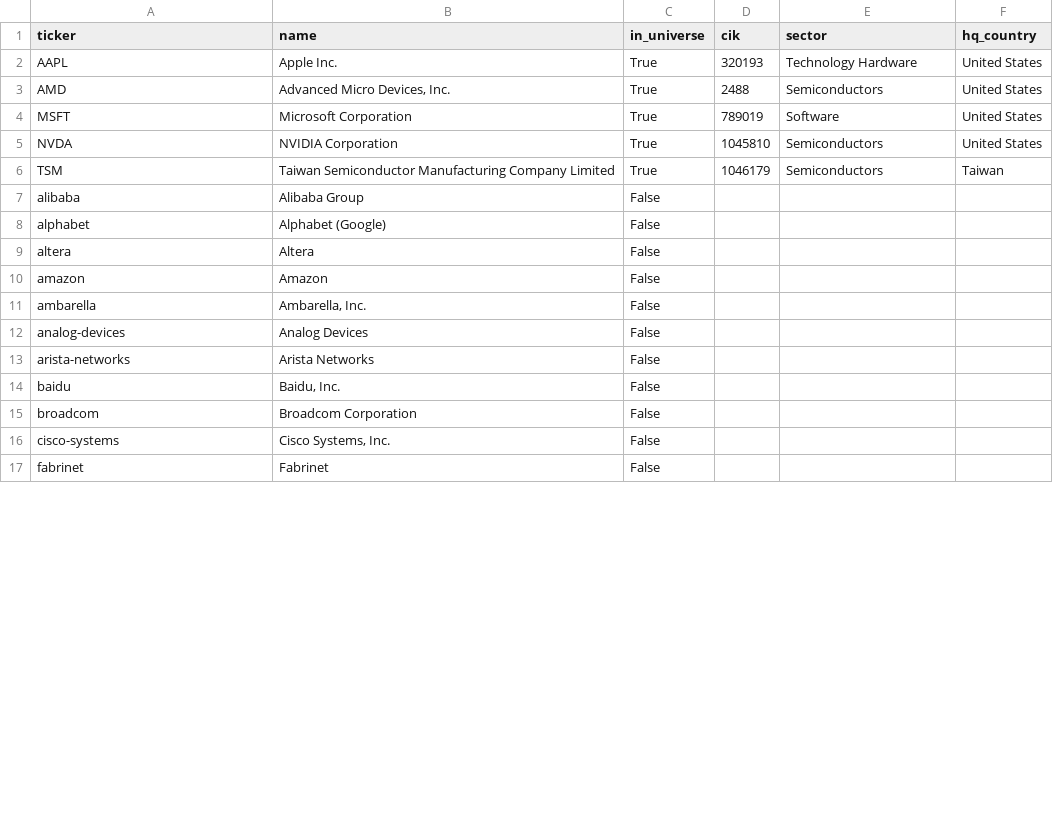
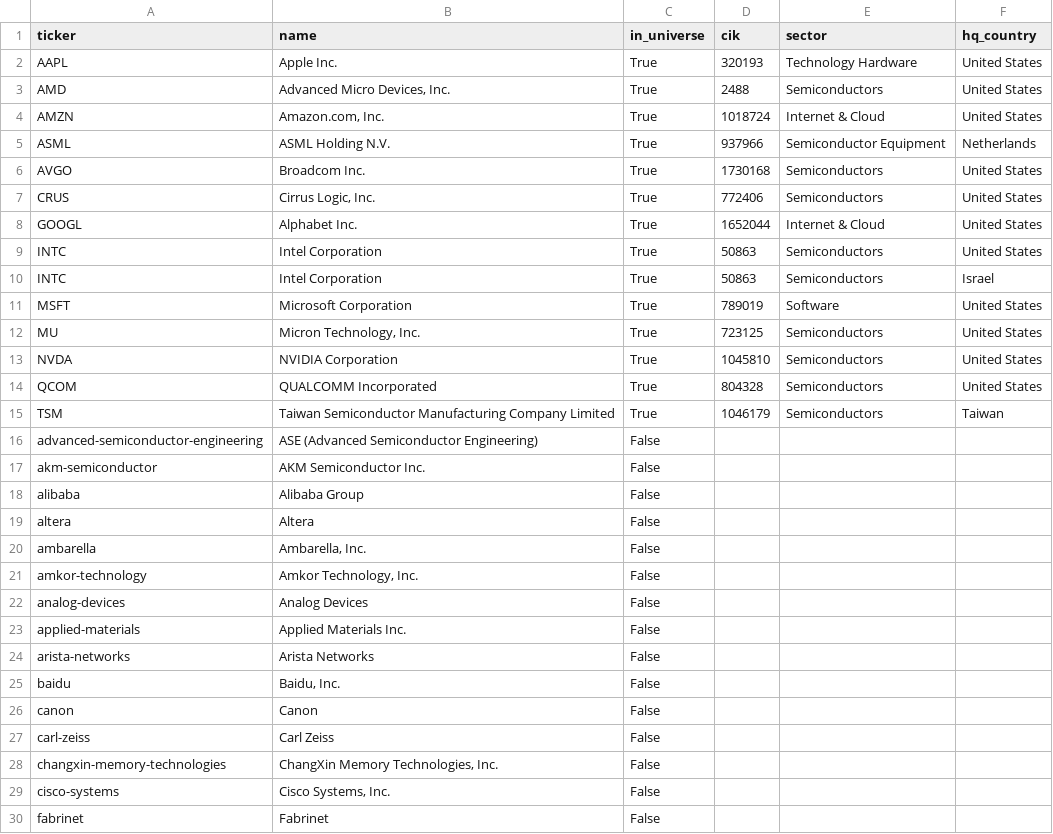
Before and after one commit to 5quidL0rd/Shellhacks_Project, a CSV file: data/exports/graph_companies.csv, drawn as a sheet; only a part is shown; the diff covers the shown part only.

```diff
--- a/data/exports/graph_companies.csv
+++ b/data/exports/graph_companies.csv
@@ -3,14 +3,27 @@ AAPL,Apple Inc.,True,320193,Technology Hardware,United States
 AMD,"Advanced Micro Devices, Inc.",True,2488,Semiconductors,United States
+AMZN,"Amazon.com, Inc.",True,1018724,Internet & Cloud,United States
+ASML,ASML Holding N.V.,True,937966,Semiconductor Equipment,Netherlands
+AVGO,Broadcom Inc.,True,1730168,Semiconductors,United States
+CRUS,"Cirrus Logic, Inc.",True,772406,Semiconductors,United States
+GOOGL,Alphabet Inc.,True,1652044,Internet & Cloud,United States
+INTC,Intel Corporation,True,50863,Semiconductors,United States
+INTC,Intel Corporation,True,50863,Semiconductors,Israel
 MSFT,Microsoft Corporation,True,789019,Software,United States
+MU,"Micron Technology, Inc.",True,723125,Semiconductors,United States
 NVDA,NVIDIA Corporation,True,1045810,Semiconductors,United States
+QCOM,QUALCOMM Incorporated,True,804328,Semiconductors,United States
 TSM,Taiwan Semiconductor Manufacturing Company Limited,True,1046179,Semiconductors,Taiwan
+advanced-semiconductor-engineering,ASE (Advanced Semiconductor Engineering),False,,,
+akm-semiconductor,AKM Semiconductor Inc.,False,,,
 alibaba,Alibaba Group,False,,,
-alphabet,Alphabet (Google),False,,,
 altera,Altera,False,,,
-amazon,Amazon,False,,,
 ambarella,"Ambarella, Inc.",False,,,
+amkor-technology,"Amkor Technology, Inc.",False,,,
 analog-devices,Analog Devices,False,,,
+applied-materials,Applied Materials Inc.,False,,,
 arista-networks,Arista Networks,False,,,
 baidu,"Baidu, Inc.",False,,,
-broadcom,Broadcom Corporation,False,,,
+canon,Canon,False,,,
+carl-zeiss,Carl Zeiss,False,,,
+changxin-memory-technologies,"ChangXin Memory Technologies, Inc.",False,,,
 cisco-systems,"Cisco Systems, Inc.",False,,,
```
Also changed, not shown: 23 added rows, 4 removed rows and 2 edited cells elsewhere in this file, 14 other files.
